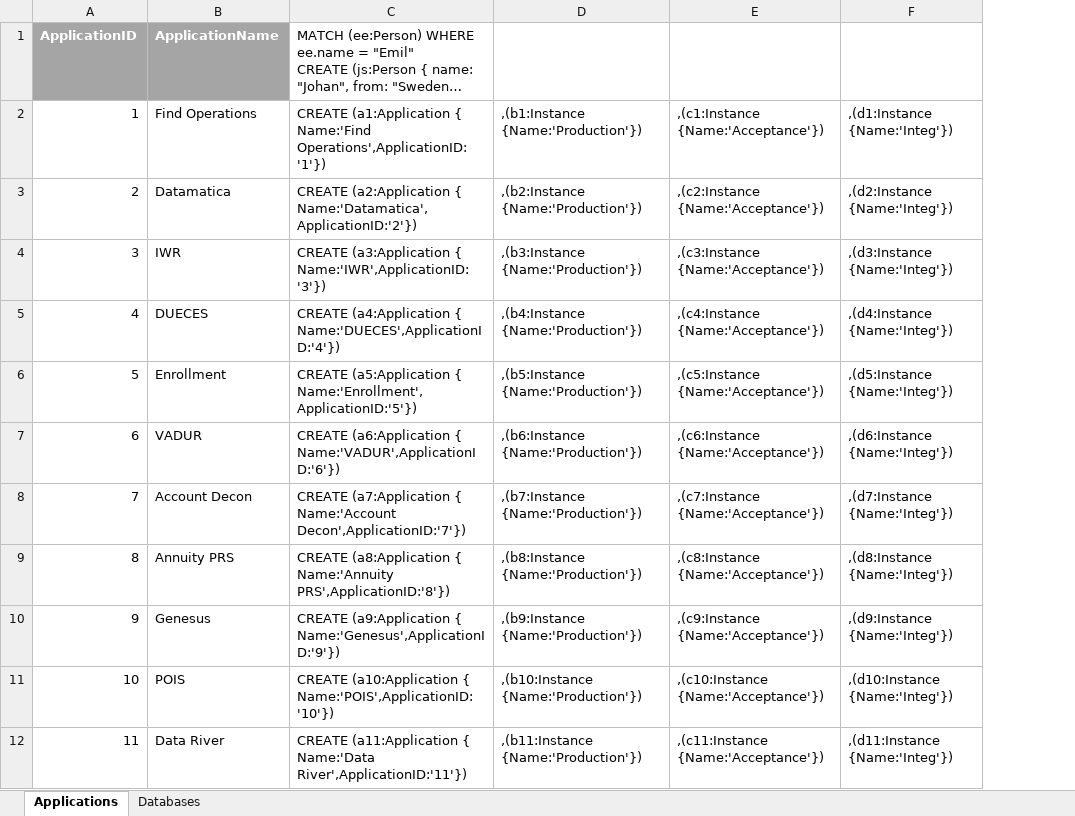
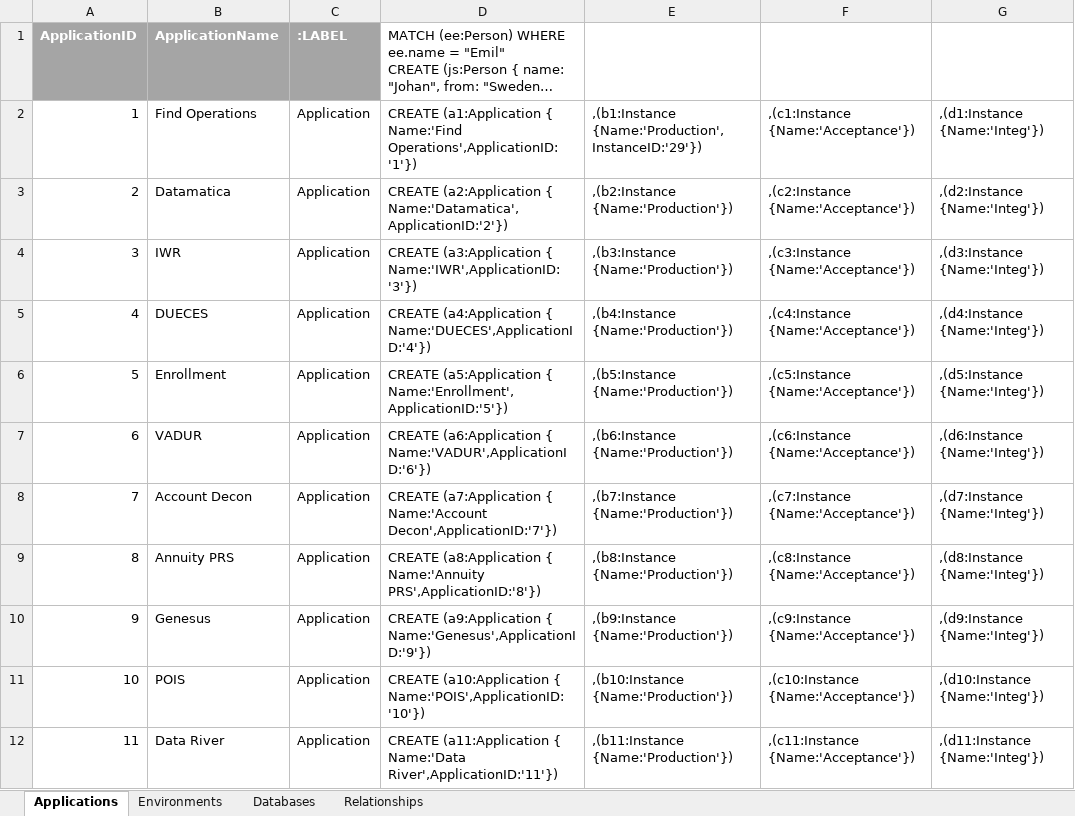
Before and after one commit to davxdan/LuayDanMSDS, an Excel workbook: Input/Mockup.xlsx, sheet Applications, drawn as a sheet; only a part is shown; long unchanged cells end in …; values as stored, in another font and other column widths than the file's, no borders; addresses are those after the commit; the diff names each change by its address in the sheet, - before the commit and + after, or states it on an @@ line.

```diff
--- a/Input/Mockup.xlsx (sheet Applications)
+++ b/Input/Mockup.xlsx (sheet Applications)
+sheet tab: Environments
+sheet tab: Relationships
+column C, rows 1-12: :LABEL | Application | Application | Application | Application | Application | Application | Application | Application | Application | Application | Application
-E2: ,(b1:Instance {Name:'Production'})
+E2: ,(b1:Instance {Name:'Production',InstanceID:'29'})
```
Also changed, not shown: sheet Databases.
